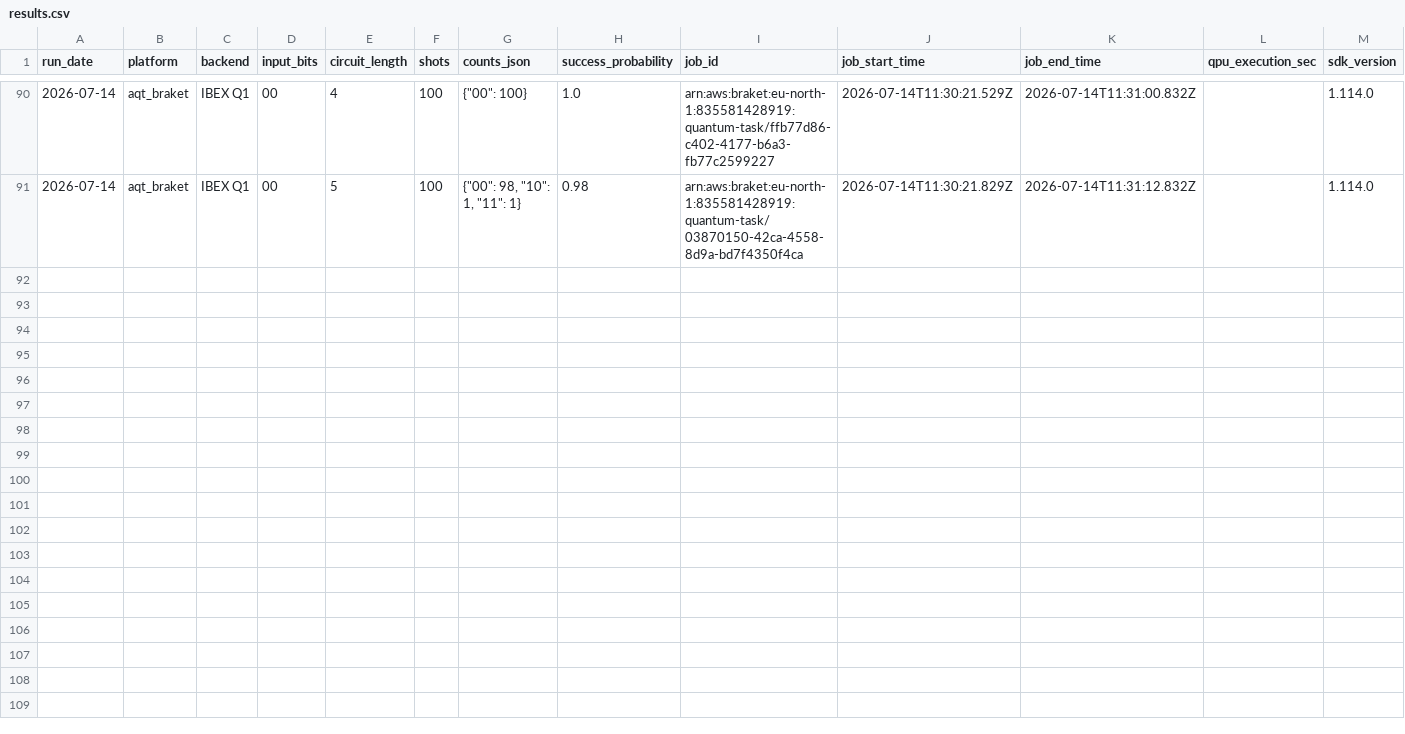
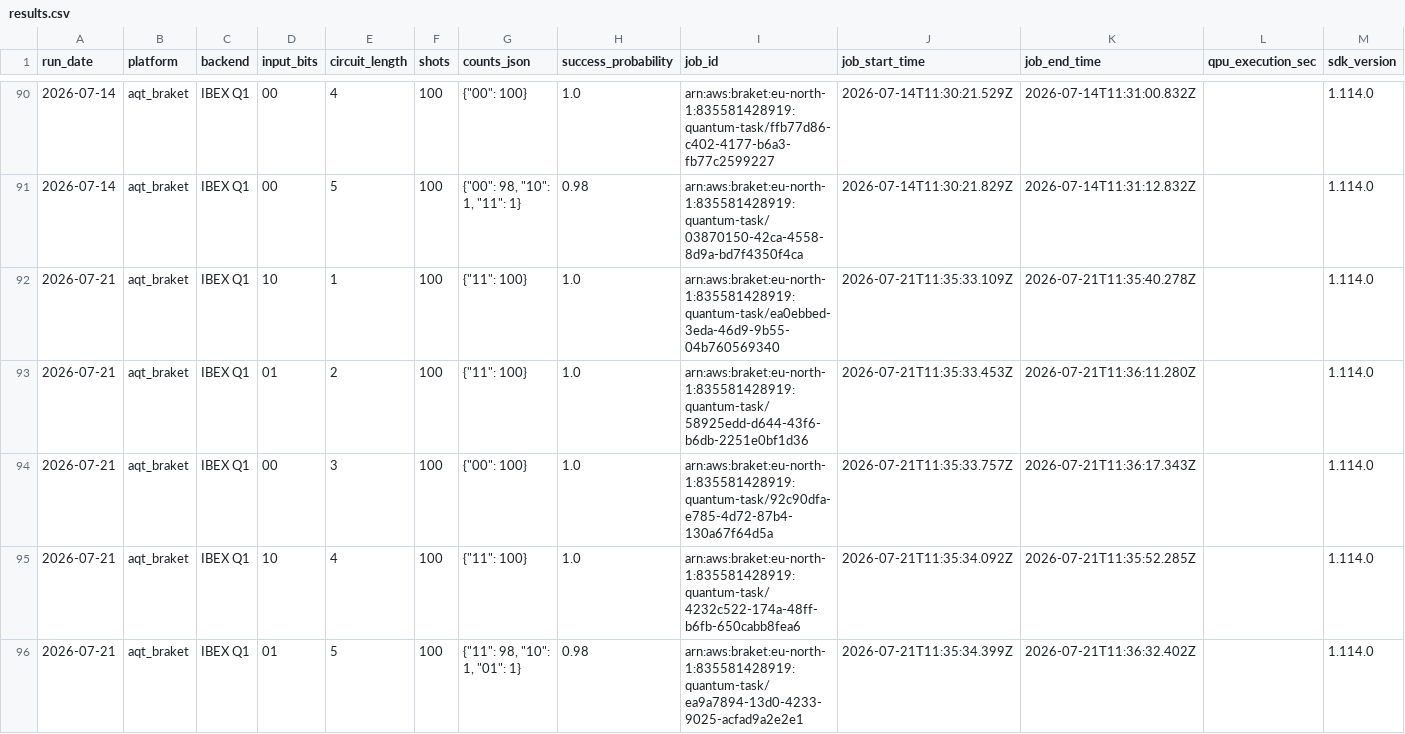
Before and after one commit to InsightSoftmax/quantum-stability, a CSV file: data/aqt_braket/results.csv, drawn as a sheet; only a part is shown, gaps mark what is left out; rows hold the shown columns only; the diff covers the shown part only; the diff names each change by its address in the sheet, - before the commit and + after, or states it on an @@ line.

```diff
--- a/data/aqt_braket/results.csv
+++ b/data/aqt_braket/results.csv
+row 92: 2026-07-21 | aqt_braket | IBEX Q1 | 10 | 1 | 100 | {"11": 100} | 1.0 | arn:aws:braket:eu-north-1:835581428919:quantum-task/ea0ebbed-3eda-46d9-9b55-04b760569340 | 2026-07-21T11:35:33.109Z | 2026-07-21T11:35:40.278Z |  | 1.114.0
+row 93: 2026-07-21 | aqt_braket | IBEX Q1 | 01 | 2 | 100 | {"11": 100} | 1.0 | arn:aws:braket:eu-north-1:835581428919:quantum-task/58925edd-d644-43f6-b6db-2251e0bf1d36 | 2026-07-21T11:35:33.453Z | 2026-07-21T11:36:11.280Z |  | 1.114.0
+row 94: 2026-07-21 | aqt_braket | IBEX Q1 | 00 | 3 | 100 | {"00": 100} | 1.0 | arn:aws:braket:eu-north-1:835581428919:quantum-task/92c90dfa-e785-4d72-87b4-130a67f64d5a | 2026-07-21T11:35:33.757Z | 2026-07-21T11:36:17.343Z |  | 1.114.0
+row 95: 2026-07-21 | aqt_braket | IBEX Q1 | 10 | 4 | 100 | {"11": 100} | 1.0 | arn:aws:braket:eu-north-1:835581428919:quantum-task/4232c522-174a-48ff-b6fb-650cabb8fea6 | 2026-07-21T11:35:34.092Z | 2026-07-21T11:35:52.285Z |  | 1.114.0
+row 96: 2026-07-21 | aqt_braket | IBEX Q1 | 01 | 5 | 100 | {"11": 98, "10": 1, "01": 1} | 0.98 | arn:aws:braket:eu-north-1:835581428919:quantum-task/ea9a7894-13d0-4233-9025-acfad9a2e2e1 | 2026-07-21T11:35:34.399Z | 2026-07-21T11:36:32.402Z |  | 1.114.0
```
Also changed, not shown: 5 added rows elsewhere in this file, data/aqt/results.csv, 2 other files.
